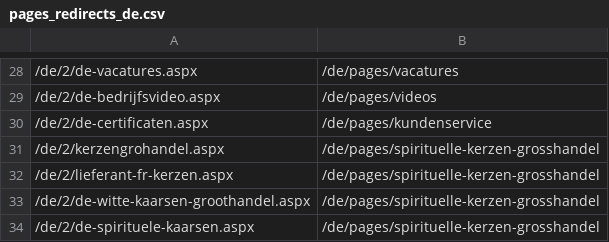
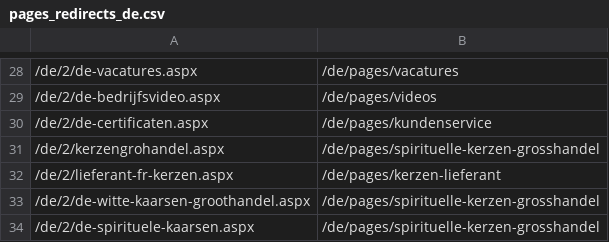
Before and after one commit to phoenix-import/phoenix-import.github.io, a CSV file: matching/pages_redirects_de.csv, drawn as a sheet; only a part is shown, gaps mark what is left out; the diff names each change by its address in the sheet, - before the commit and + after, or states it on an @@ line.

```diff
--- a/matching/pages_redirects_de.csv
+++ b/matching/pages_redirects_de.csv
-B32: /de/pages/spirituelle-kerzen-grosshandel
+B32: /de/pages/kerzen-lieferant
```
Also changed, not shown: matching/pages_redirects_en.csv, matching/pages_redirects_es.csv, 9 other files.
